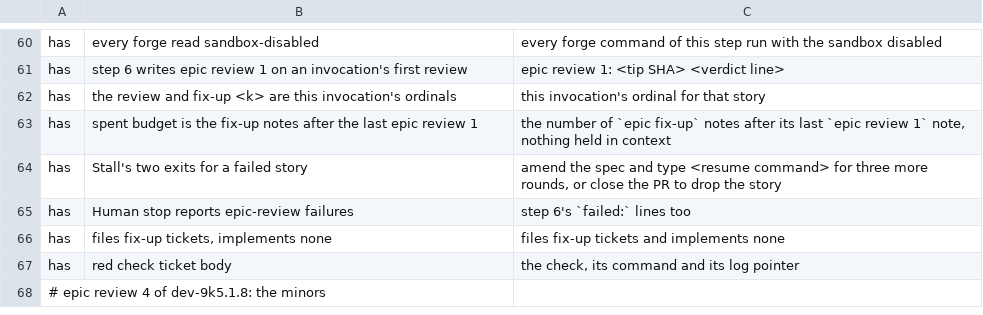
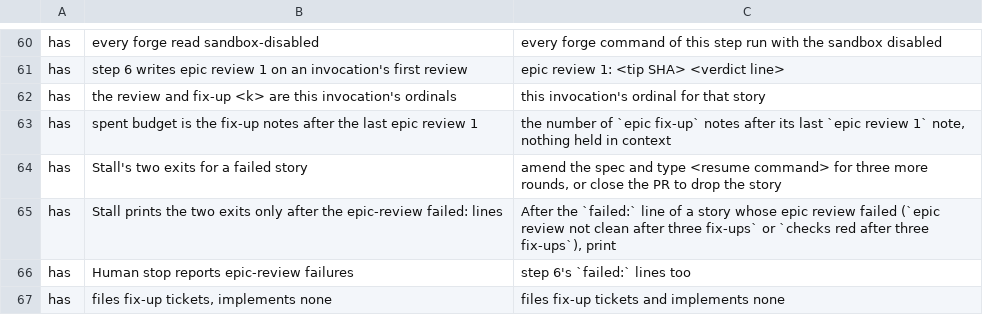
Before and after one commit to kai-matsuda/claude-dev-plugin, a TSV file: scripts/implement-spec-pins.tsv, drawn as a sheet; only a part is shown, gaps mark what is left out; the shorter side is filled out with more unchanged rows; the diff names each change by its address in the sheet, - before the commit and + after, or states it on an @@ line.

```diff
--- a/scripts/implement-spec-pins.tsv
+++ b/scripts/implement-spec-pins.tsv
+row 65: has | Stall prints the two exits only after the epic-review failed: lines | After the `failed:` line of a story whose epic review failed (`epic review not clean after three fix-ups` or `checks red after three fix-ups`), print
```
Also changed, not shown: 1 other file.
